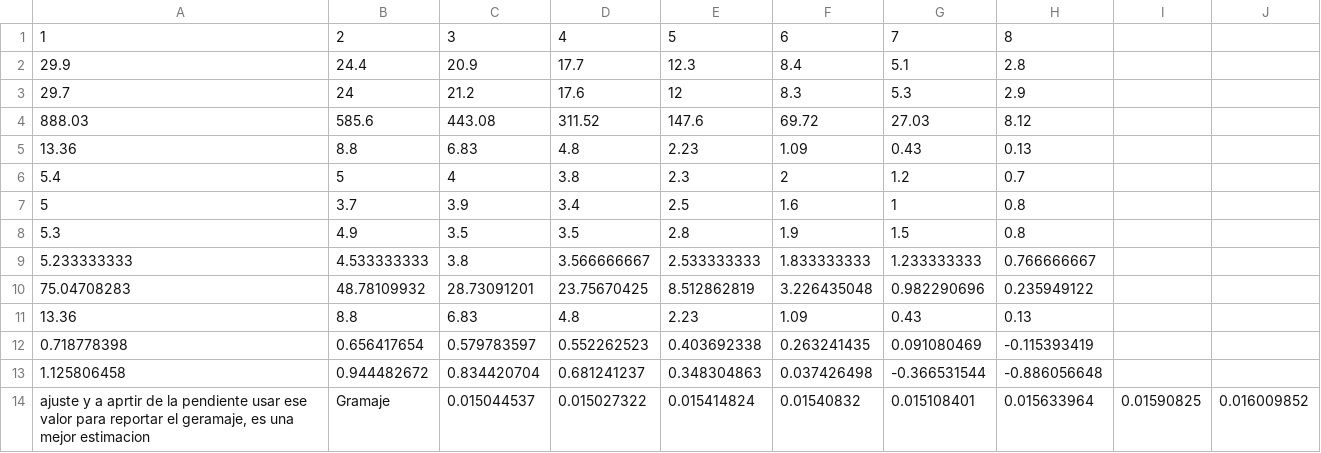
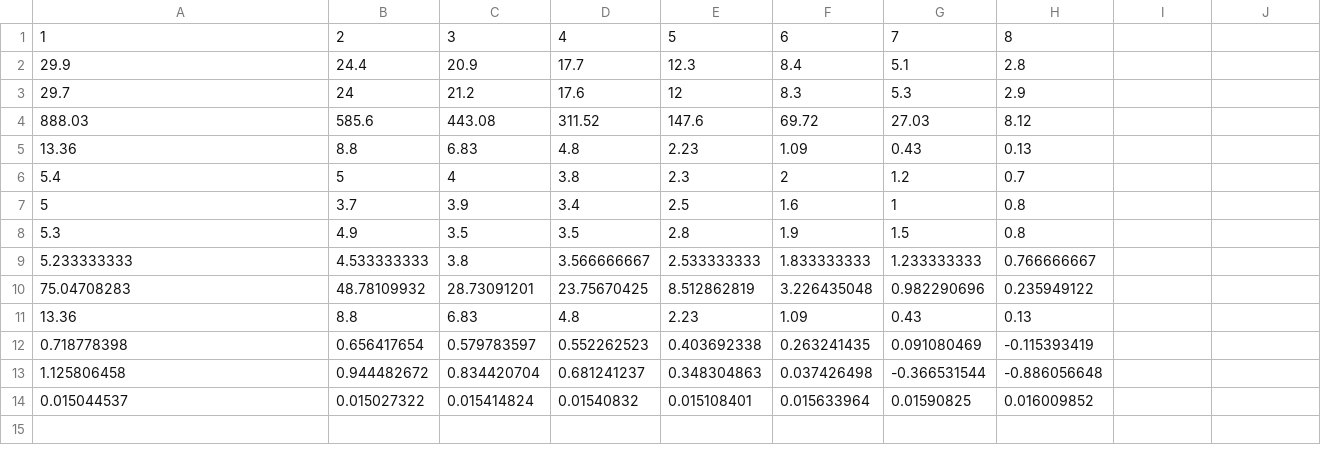
Before and after one commit to dbJaz/fisica_practica1, a CSV file: csv/Pesada.csv, drawn as a sheet; removed rows and columns are numbered as before the commit, all else as after; the diff names each change by its address in the sheet, - before the commit and + after, or states it on an @@ line.

```diff
--- a/csv/Pesada.csv
+++ b/csv/Pesada.csv
-row 14: ajuste y a aprtir de la pendiente usar ese valor para reportar el geramaje, es una mejor estimacion | Gramaje | 0.015044537 | 0.015027322 | 0.015414824 | 0.01540832 | 0.015108401 | 0.015633964 | 0.01590825 | 0.016009852
+row 14: 0.015044537 | 0.015027322 | 0.015414824 | 0.01540832 | 0.015108401 | 0.015633964 | 0.01590825 | 0.016009852
```
Also changed, not shown: 7 other files.
